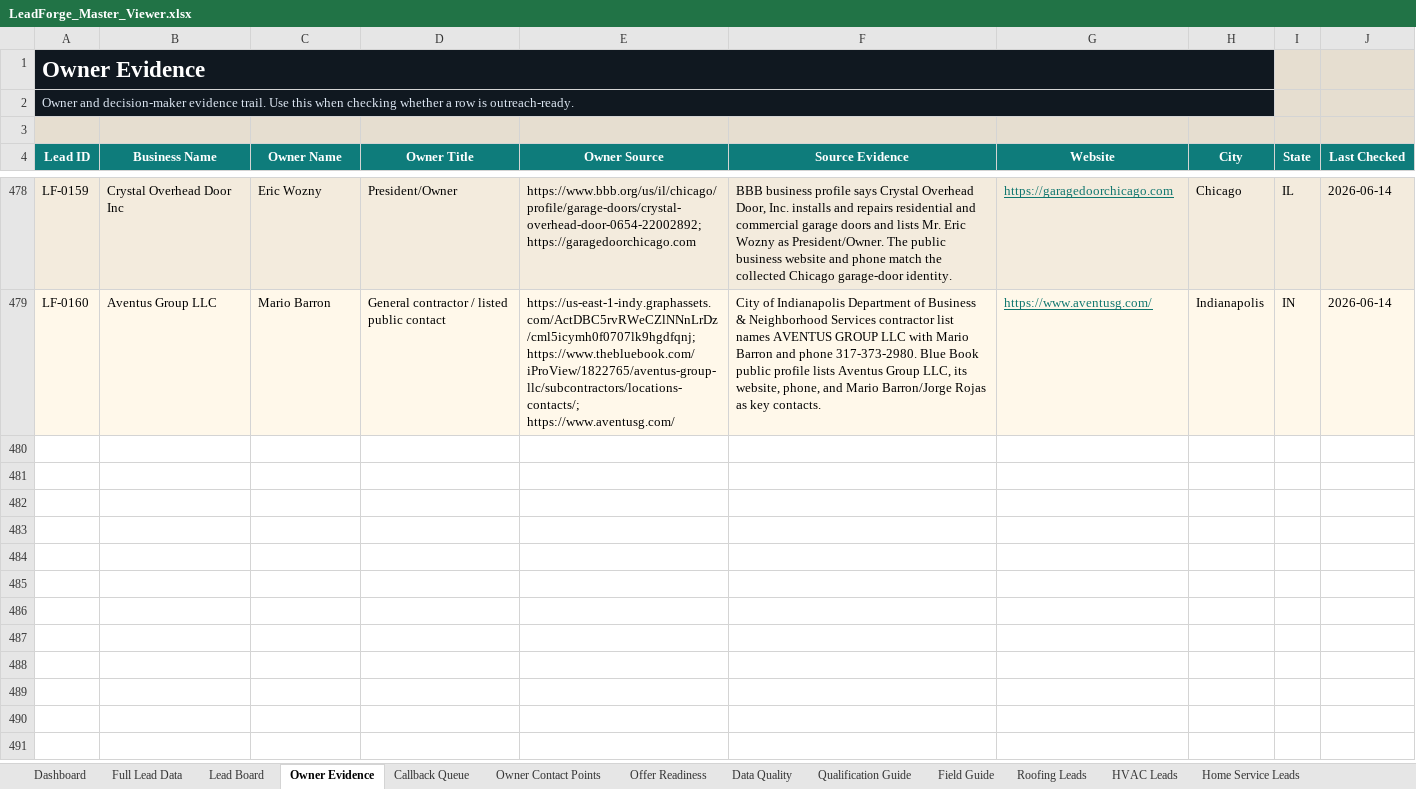
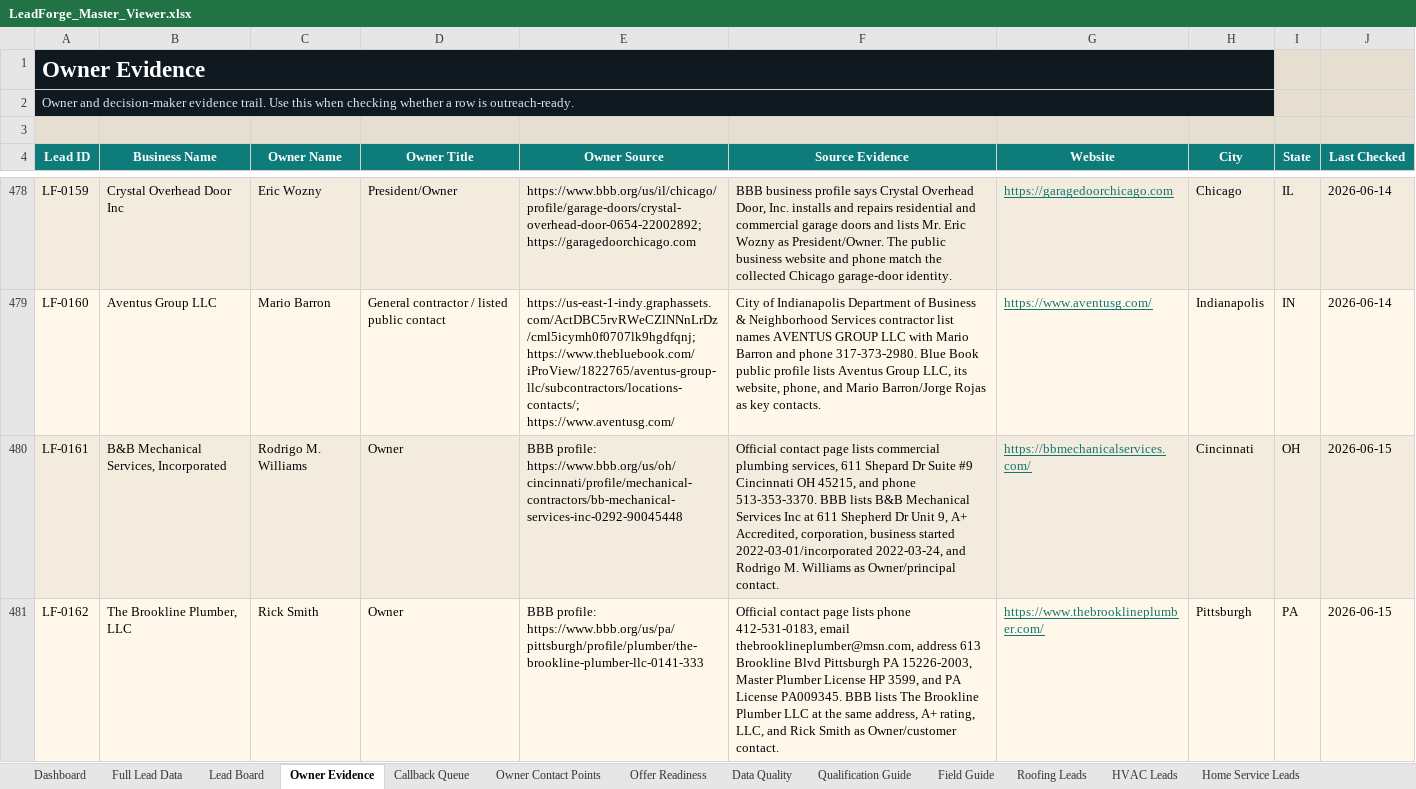
Before and after one commit to x0VIER/leadforge-reboot, an Excel workbook: LeadForge_Reboot/data/views/LeadForge_Master_Viewer.xlsx, sheet Owner Evidence, drawn as a sheet; only a part is shown, gaps mark what is left out; values as stored, in another font and other column widths than the file's, no borders; the diff covers the shown part only; the diff names each change by its address in the sheet, - before the commit and + after, or states it on an @@ line.

Commit message:
Merge verified Pittsburgh plumbing leads

```diff
--- a/LeadForge_Reboot/data/views/LeadForge_Master_Viewer.xlsx (sheet Owner Evidence)
+++ b/LeadForge_Reboot/data/views/LeadForge_Master_Viewer.xlsx (sheet Owner Evidence)
+row 480: LF-0161 | B&B Mechanical Services, Incorporated | Rodrigo M. Williams | Owner | BBB profile: https://www.bbb.org/us/oh/cincinnati/profile/mechanical-contractors/bb-mechanical-services-inc-0292-90045448 | Official contact page lists commercial plumbing services, 611 Shepard Dr Suite #9 Cincinnati OH 45215, and phone 513-353-3370. BBB lists B&B Mechanical Services Inc at 611 Shepherd Dr Unit 9, A+ Accredited, corporation, business started 2022-03-01/incorporated 2022-03-24, and Rodrigo M. Williams as Owner/principal contact. | https://bbmechanicalservices.com/ | Cincinnati | OH | 2026-06-15
+row 481: LF-0162 | The Brookline Plumber, LLC | Rick Smith | Owner | BBB profile: https://www.bbb.org/us/pa/pittsburgh/profile/plumber/the-brookline-plumber-llc-0141-333 | Official contact page lists phone 412-531-0183, email thebrooklineplumber@msn.com, address 613 Brookline Blvd Pittsburgh PA 15226-2003, Master Plumber License HP 3599, and PA License PA009345. BBB lists The Brookline Plumber LLC at the same address, A+ rating, LLC, and Rick Smith as Owner/customer contact. | https://www.thebrooklineplumber.com/ | Pittsburgh | PA | 2026-06-15
```
Also changed, not shown: 2 added rows elsewhere in this sheet, sheet Full Lead Data, sheet Plumbing Leads, sheet Lead Board, sheet Offer Readiness, sheet Owner Contact Points, sheet Data Quality, 1 more sheet, 20 other files.
